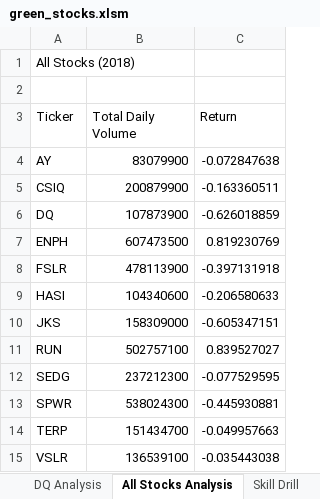
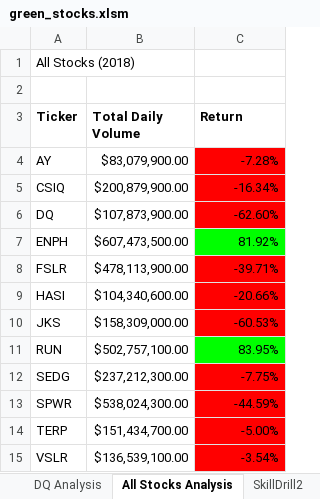
Before and after one commit to mittalf/stock-analysis, an Excel workbook: green_stocks.xlsm, sheet All Stocks Analysis, drawn as a sheet; values as stored, in another font and other column widths than the file's, no borders; the diff names each change by its address in the sheet, - before the commit and + after, or states it on an @@ line.

Commit message:
added formatting

```diff
--- a/green_stocks.xlsm (sheet All Stocks Analysis)
+++ b/green_stocks.xlsm (sheet All Stocks Analysis)
+sheet tab: SkillDrill2
-A3:C3 bold: off
+A3:C3 bold: on
-B4 (Total Daily Volume): 83079900
+B4 (Total Daily Volume): $83,079,900.00
-C4 (Return): -0.072847638
+C4 (Return): -7.28%
-C4:C6 fill: none
+C4:C6 fill: #FF0000
-B5 (Total Daily Volume): 200879900
+B5 (Total Daily Volume): $200,879,900.00
-C5 (Return): -0.163360511
+C5 (Return): -16.34%
-B6 (Total Daily Volume): 107873900
+B6 (Total Daily Volume): $107,873,900.00
-C6 (Return): -0.626018859
+C6 (Return): -62.60%
-B7 (Total Daily Volume): 607473500
+B7 (Total Daily Volume): $607,473,500.00
-C7 (Return): 0.819230769
+C7 (Return): 81.92%
-C7 fill: none
+C7 fill: #00FF00
-B8 (Total Daily Volume): 478113900
+B8 (Total Daily Volume): $478,113,900.00
-C8 (Return): -0.397131918
+C8 (Return): -39.71%
-C8:C10 fill: none
+C8:C10 fill: #FF0000
-B9 (Total Daily Volume): 104340600
+B9 (Total Daily Volume): $104,340,600.00
-C9 (Return): -0.206580633
+C9 (Return): -20.66%
-B10 (Total Daily Volume): 158309000
+B10 (Total Daily Volume): $158,309,000.00
-C10 (Return): -0.605347151
+C10 (Return): -60.53%
-B11 (Total Daily Volume): 502757100
+B11 (Total Daily Volume): $502,757,100.00
-C11 (Return): 0.839527027
+C11 (Return): 83.95%
-C11 fill: none
+C11 fill: #00FF00
-B12 (Total Daily Volume): 237212300
+B12 (Total Daily Volume): $237,212,300.00
-C12 (Return): -0.077529595
+C12 (Return): -7.75%
-C12:C15 fill: none
+C12:C15 fill: #FF0000
-B13 (Total Daily Volume): 538024300
+B13 (Total Daily Volume): $538,024,300.00
-C13 (Return): -0.445930881
+C13 (Return): -44.59%
-B14 (Total Daily Volume): 151434700
+B14 (Total Daily Volume): $151,434,700.00
-C14 (Return): -0.049957663
+C14 (Return): -5.00%
-B15 (Total Daily Volume): 136539100
+B15 (Total Daily Volume): $136,539,100.00
-C15 (Return): -0.035443038
+C15 (Return): -3.54%
```
